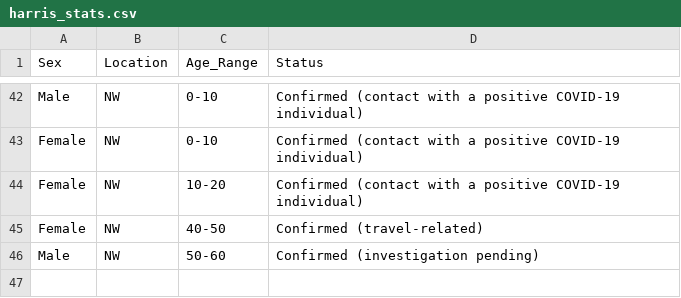
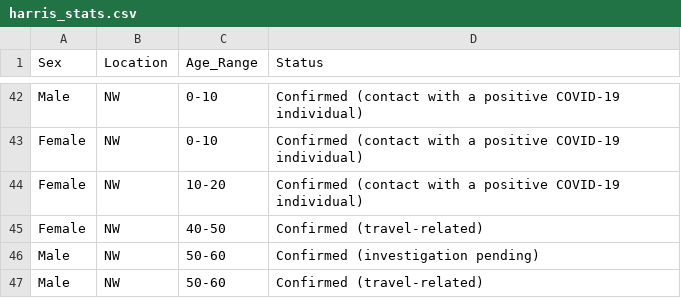
Before and after one commit to zdsteele/covidtexas, a CSV file: static/csv/harris_stats.csv, drawn as a sheet; only a part is shown, gaps mark what is left out; the diff names each change by its address in the sheet, - before the commit and + after, or states it on an @@ line.

```diff
--- a/static/csv/harris_stats.csv
+++ b/static/csv/harris_stats.csv
+row 47: Male | NW | 50-60 | Confirmed (travel-related)
```
Also changed, not shown: 3 other files.
